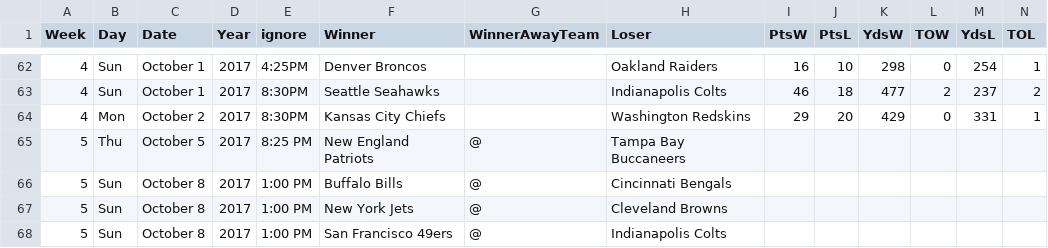
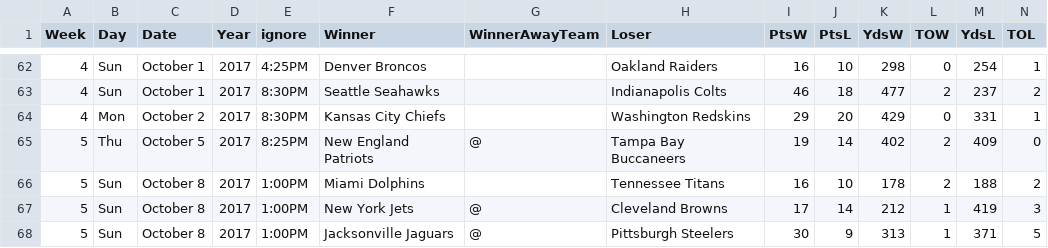
Before and after one commit to gjn/homefield, a CSV file: data/pfr/2017.csv, drawn as a sheet; only a part is shown, gaps mark what is left out; the diff covers the shown part only.

Commit message:
Week 5

```diff
--- a/data/pfr/2017.csv
+++ b/data/pfr/2017.csv
@@ -64,5 +64,5 @@ Week,Day,Date,Year,ignore,Winner,WinnerAwayTeam,Loser,PtsW,PtsL,YdsW,TOW,YdsL,TO
 4,Mon,October 2,2017,8:30PM,Kansas City Chiefs,,Washington Redskins,29,20,429,0,331,1
-5,Thu,October 5,2017,8:25 PM,New England Patriots,@,Tampa Bay Buccaneers,,,,,,
-5,Sun,October 8,2017,1:00 PM,Buffalo Bills,@,Cincinnati Bengals,,,,,,
-5,Sun,October 8,2017,1:00 PM,New York Jets,@,Cleveland Browns,,,,,,
-5,Sun,October 8,2017,1:00 PM,San Francisco 49ers,@,Indianapolis Colts,,,,,,
+5,Thu,October 5,2017,8:25PM,New England Patriots,@,Tampa Bay Buccaneers,19,14,402,2,409,0
+5,Sun,October 8,2017,1:00PM,Miami Dolphins,,Tennessee Titans,16,10,178,2,188,2
+5,Sun,October 8,2017,1:00PM,New York Jets,@,Cleveland Browns,17,14,212,1,419,3
+5,Sun,October 8,2017,1:00PM,Jacksonville Jaguars,@,Pittsburgh Steelers,30,9,313,1,371,5
```
Also changed, not shown: 1 added row, 1 removed row and 73 edited cells elsewhere in this file, 4 other files.
